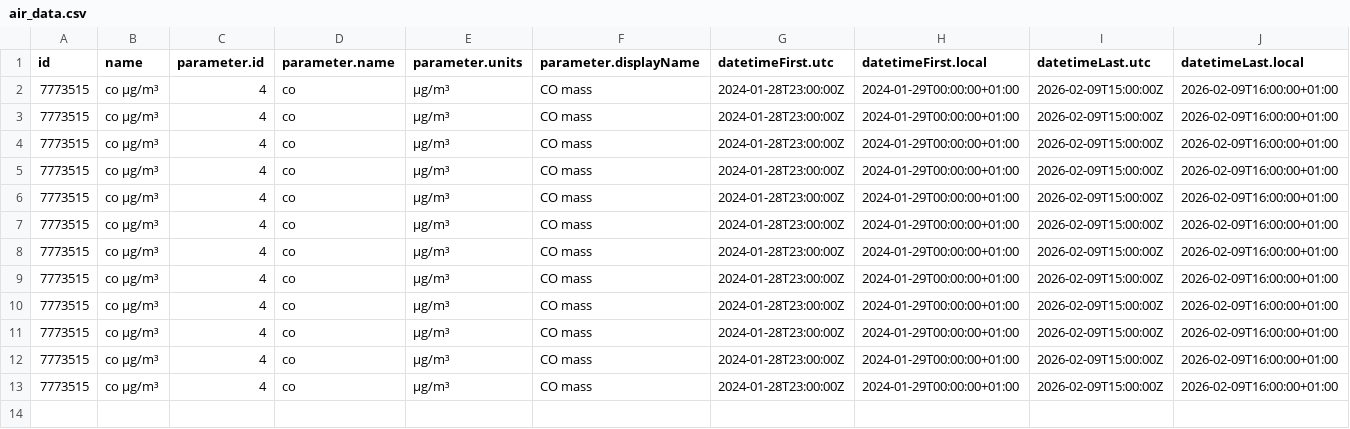
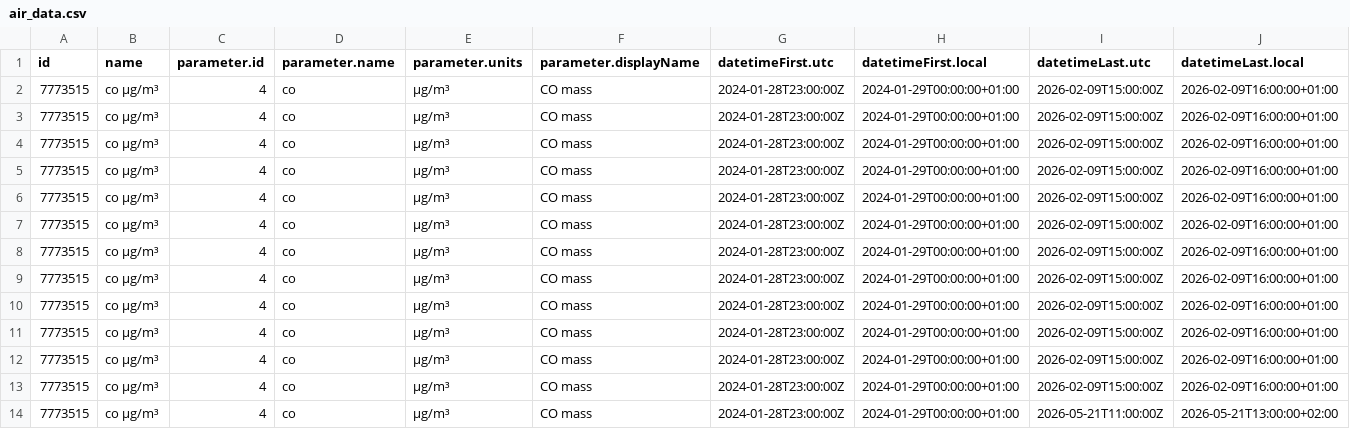
Before and after one commit to angulorojasmariaclaudia-coder/practica_08_airquality, a CSV file: data/air_data.csv, drawn as a sheet; only a part is shown; rows hold the shown columns only; the diff names each change by its address in the sheet, - before the commit and + after, or states it on an @@ line.

Commit message:
gh actions: Update data Fri May 22 10:29:46 UTC 2026

```diff
--- a/data/air_data.csv
+++ b/data/air_data.csv
+row 14: 7773515 | co µg/m³ | 4 | co | µg/m³ | CO mass | 2024-01-28T23:00:00Z | 2024-01-29T00:00:00+01:00 | 2026-05-21T11:00:00Z | 2026-05-21T13:00:00+02:00
```
